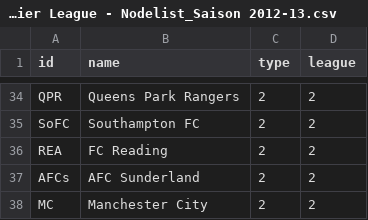
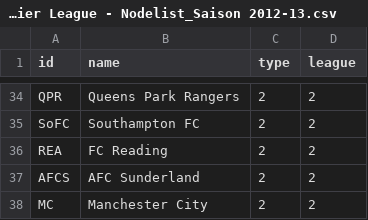
Before and after one commit to ea033/trainerwechsel, a CSV file: Premier League - Nodelist_Saison 2012-13.csv, drawn as a sheet; only a part is shown, gaps mark what is left out.

Commit message:
Update Premier League - Nodelist_Saison 2012-13.csv

```diff
--- a/Premier League - Nodelist_Saison 2012-13.csv
+++ b/Premier League - Nodelist_Saison 2012-13.csv
@@ -36,3 +36,3 @@ SoFC,Southampton FC,2,2
 REA,FC Reading,2,2
-AFCs,AFC Sunderland,2,2
+AFCS,AFC Sunderland,2,2
 MC,Manchester City,2,2
```
